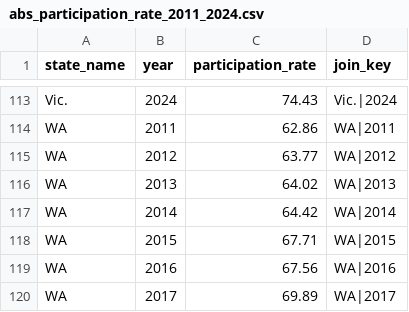
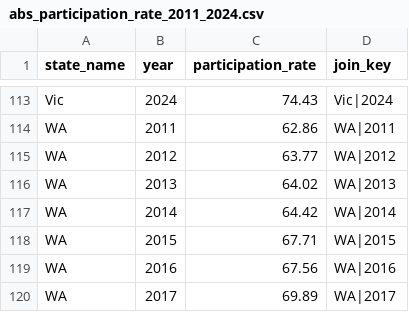
Before and after one commit to jasonlimcs/FIT3179, a CSV file: DataVis2/abs_participation_rate_2011_2024.csv, drawn as a sheet; only a part is shown, gaps mark what is left out; the diff covers the shown part only; the diff names each change by its address in the sheet, - before the commit and + after, or states it on an @@ line.

```diff
--- a/DataVis2/abs_participation_rate_2011_2024.csv
+++ b/DataVis2/abs_participation_rate_2011_2024.csv
-A113 (state_name): Vic.
+A113 (state_name): Vic
-D113 (join_key): Vic.|2024
+D113 (join_key): Vic|2024
```
Also changed, not shown: 54 edited cells elsewhere in this file, 2 other files.
